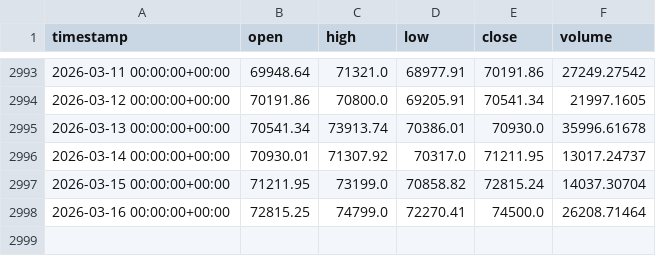
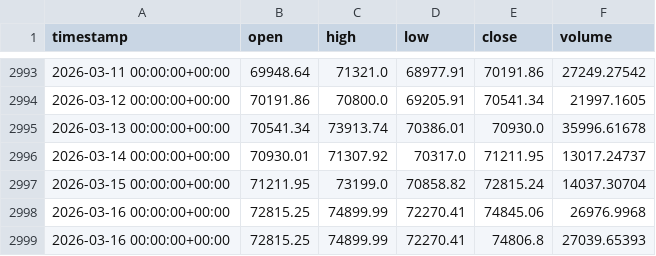
Before and after one commit to pipopavicic/btc-PCSTrading, a CSV file: data/raw/btc_usdt_ohlcv.csv, drawn as a sheet; only a part is shown, gaps mark what is left out.

```diff
--- a/data/raw/btc_usdt_ohlcv.csv
+++ b/data/raw/btc_usdt_ohlcv.csv
@@ -2997,2 +2997,3 @@ timestamp,open,high,low,close,volume
 2026-03-15 00:00:00+00:00,71211.95,73199.0,70858.82,72815.24,14037.30704
-2026-03-16 00:00:00+00:00,72815.25,74799.0,72270.41,74500.0,26208.71464
+2026-03-16 00:00:00+00:00,72815.25,74899.99,72270.41,74845.06,26976.9968
+2026-03-16 00:00:00+00:00,72815.25,74899.99,72270.41,74806.8,27039.65393
```
Also changed, not shown: 2 other files.
